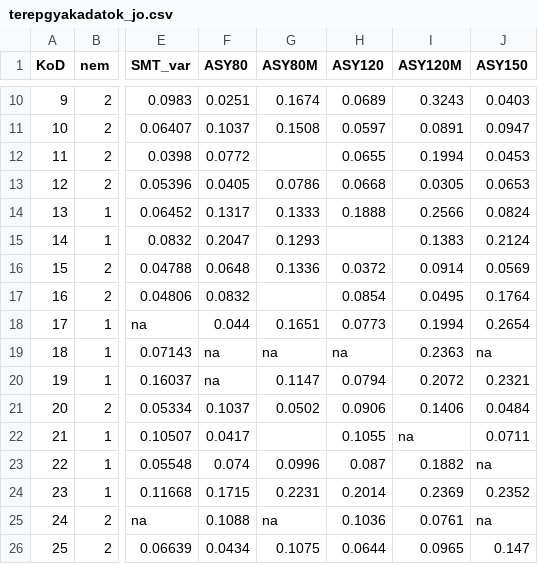
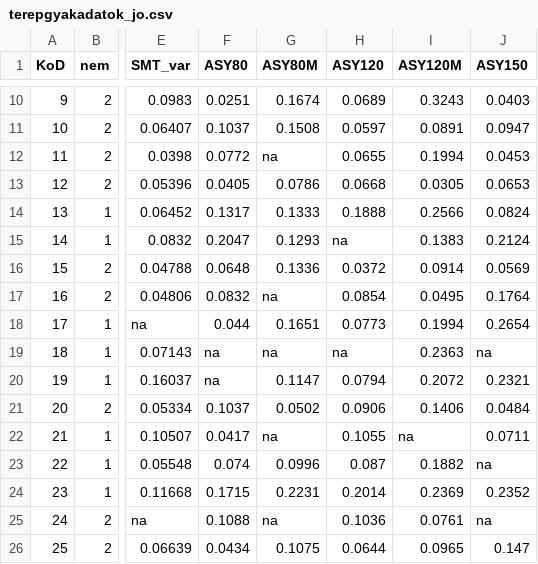
Before and after one commit to kyragiran/databases, a CSV file: terepgyakadatok_jo.csv, drawn as a sheet; only a part is shown, gaps mark what is left out; the diff names each change by its address in the sheet, - before the commit and + after, or states it on an @@ line.

Commit message:
Update terepgyakadatok_jo.csv

```diff
--- a/terepgyakadatok_jo.csv
+++ b/terepgyakadatok_jo.csv
-G12 (ASY80M): (empty)
+G12 (ASY80M): na
-H15 (ASY120): (empty)
+H15 (ASY120): na
-G17 (ASY80M): (empty)
+G17 (ASY80M): na
-G22 (ASY80M): (empty)
+G22 (ASY80M): na
```
